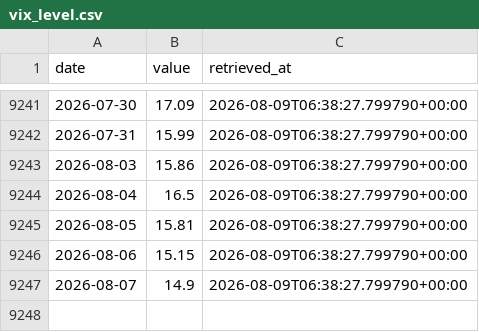
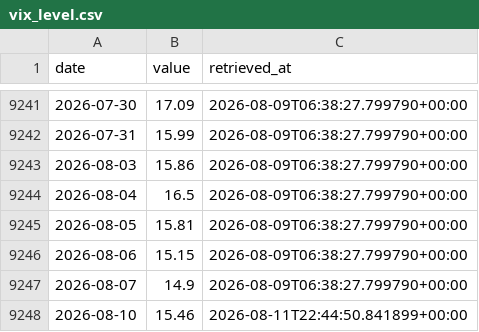
Before and after one commit to omerccohen/traction, a CSV file: stocklab/data_cache/indicators/vix_level.csv, drawn as a sheet; only a part is shown, gaps mark what is left out; the diff names each change by its address in the sheet, - before the commit and + after, or states it on an @@ line.

```diff
--- a/stocklab/data_cache/indicators/vix_level.csv
+++ b/stocklab/data_cache/indicators/vix_level.csv
+row 9248: 2026-08-10 | 15.46 | 2026-08-11T22:44:50.841899+00:00
```
Also changed, not shown: 5 other files.
